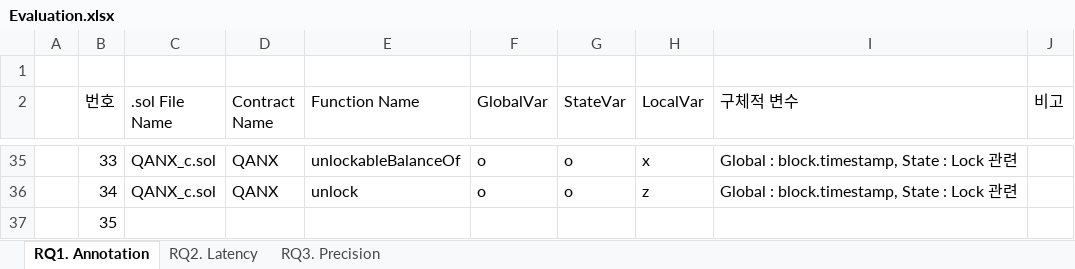
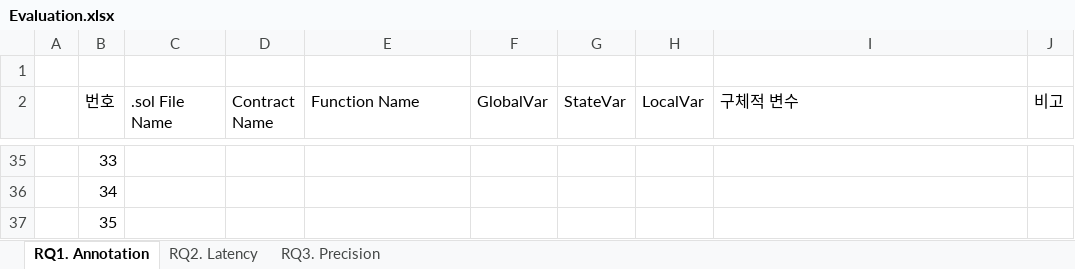
Before and after one commit to iwwyou/SolDebug, an Excel workbook: dataset/Evaluation.xlsx, sheet RQ1. Annotation, drawn as a sheet; only a part is shown, gaps mark what is left out; values as stored, in another font and other column widths than the file's, no borders; the diff covers the shown part only; the diff names each change by its address in the sheet, - before the commit and + after, or states it on an @@ line.

```diff
--- a/dataset/Evaluation.xlsx (sheet RQ1. Annotation)
+++ b/dataset/Evaluation.xlsx (sheet RQ1. Annotation)
-C35:C36 (.sol File Name): QANX_c.sol
+C35:C36 (.sol File Name): (empty)
-D35:D36 (Contract Name): QANX
+D35:D36 (Contract Name): (empty)
-E35 (Function Name): unlockableBalanceOf
+E35 (Function Name): (empty)
-F35:F36 (GlobalVar): o
+F35:F36 (GlobalVar): (empty)
-G35:G36 (StateVar): o
+G35:G36 (StateVar): (empty)
-H35 (LocalVar): x
+H35 (LocalVar): (empty)
-I35:I36 (구체적 변수): Global : block.timestamp, State : Lock 관련
+I35:I36 (구체적 변수): (empty)
-E36 (Function Name): unlock
+E36 (Function Name): (empty)
-H36 (LocalVar): z
+H36 (LocalVar): (empty)
```
Also changed, not shown: 126 edited cells elsewhere in this sheet, 7 other files.
